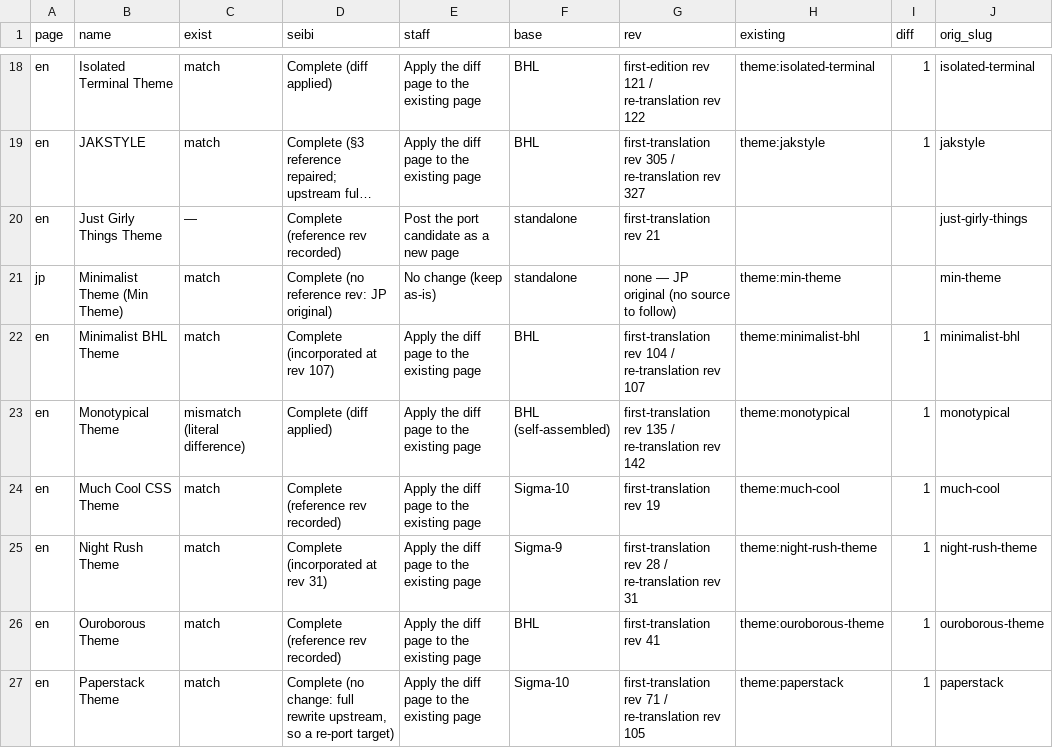
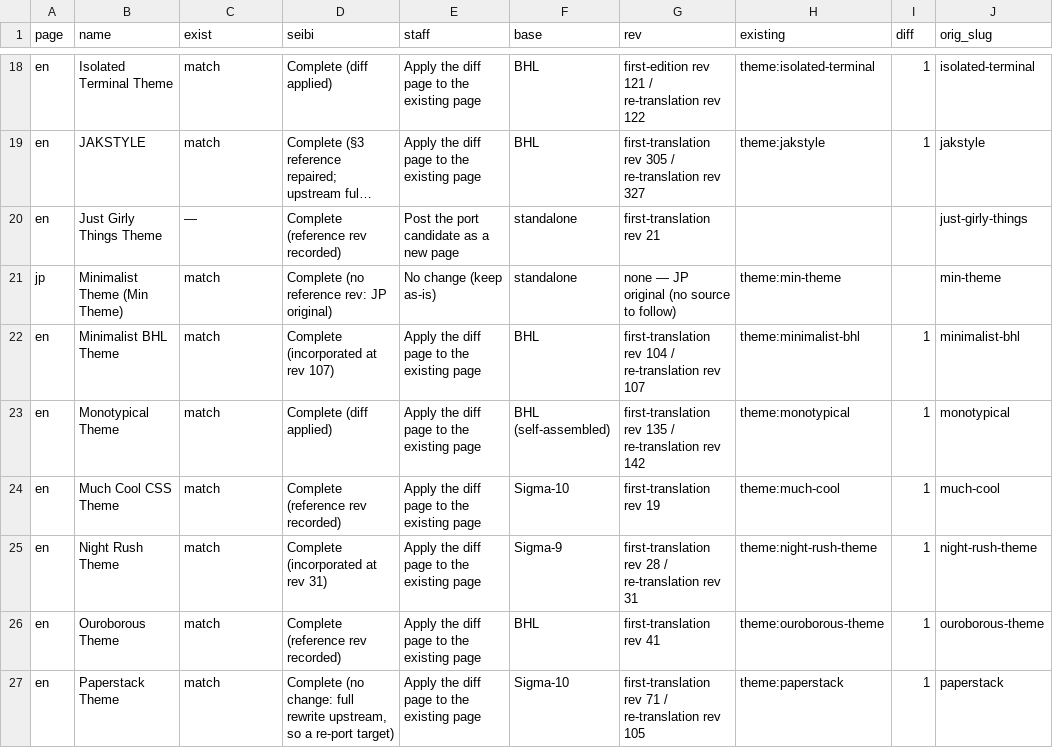
Before and after one commit to Rokurolize/sigma10-check-wiki, a TSV file: start-themes.tsv, drawn as a sheet; only a part is shown, gaps mark what is left out; long unchanged cells end in …; the diff covers the shown part only; the diff names each change by its address in the sheet, - before the commit and + after, or states it on an @@ line.

```diff
--- a/start-themes.tsv
+++ b/start-themes.tsv
-C23 (exist): mismatch (literal difference)
+C23 (exist): match
```
Also changed, not shown: 5 edited cells elsewhere in this file, 2 other files.
